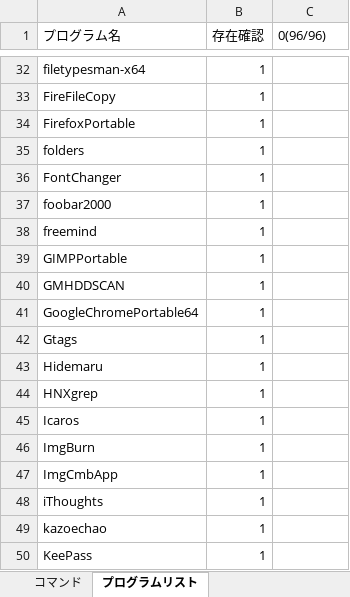
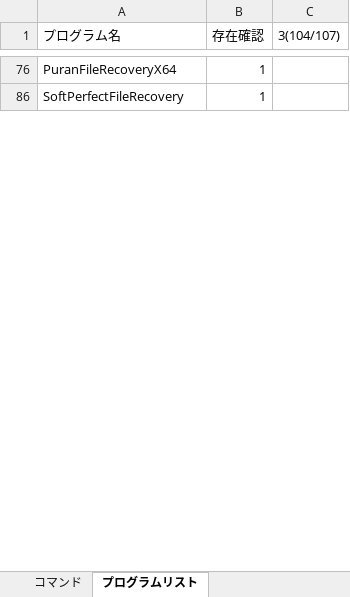
Before and after one commit to draemonash2/programs, an Excel workbook: prg_exe_zip/_cmd.xlsm, sheet プログラムリスト, drawn as a sheet; only a part is shown, gaps mark what is left out; values as stored, in another font and other column widths than the file's, no borders; removed rows and columns are numbered as before the commit, all else as after; the diff covers the shown part only; the diff names each change by its address in the sheet, - before the commit and + after, or states it on an @@ line.

```diff
--- a/prg_exe_zip/_cmd.xlsm (sheet プログラムリスト)
+++ b/prg_exe_zip/_cmd.xlsm (sheet プログラムリスト)
-C1: 0(96/96)
+C1: 3(104/107)
-A76 (プログラム名): filetypesman-x64
+A76 (プログラム名): PuranFileRecoveryX64
@@ row 33 hidden: FireFileCopy | 1 @@
-A86 (プログラム名): FirefoxPortable
+A86 (プログラム名): SoftPerfectFileRecovery
@@ row 35 hidden: folders | 1 @@
@@ row 36 hidden: FontChanger | 1 @@
@@ row 37 hidden: foobar2000 | 1 @@
@@ row 38 hidden: freemind | 1 @@
@@ row 39 hidden: GIMPPortable | 1 @@
@@ row 40 hidden: GMHDDSCAN | 1 @@
@@ row 41 hidden: GoogleChromePortable64 | 1 @@
@@ row 42 hidden: Gtags | 1 @@
@@ row 43 hidden: Hidemaru | 1 @@
@@ row 44 hidden: HNXgrep | 1 @@
@@ row 45 hidden: Icaros | 1 @@
@@ row 46 hidden: ImgBurn | 1 @@
@@ row 47 hidden: ImgCmbApp | 1 @@
@@ row 48 hidden: iThoughts | 1 @@
@@ row 49 hidden: kazoechao | 1 @@
@@ row 50 hidden: KeePass | 1 @@
```
Also changed, not shown: 4 added rows, 1 removed row, 71 hidden or unhidden rows and 6 edited cells elsewhere in this sheet, sheet コマンド, formulas that keep their value, 35 other files.
